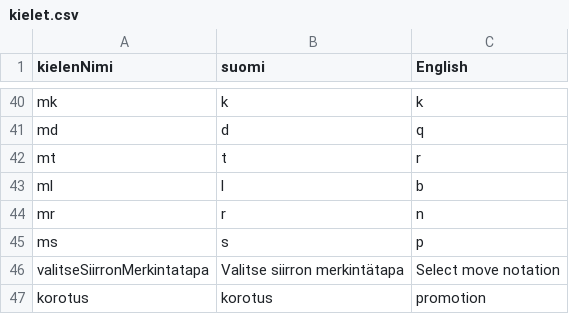
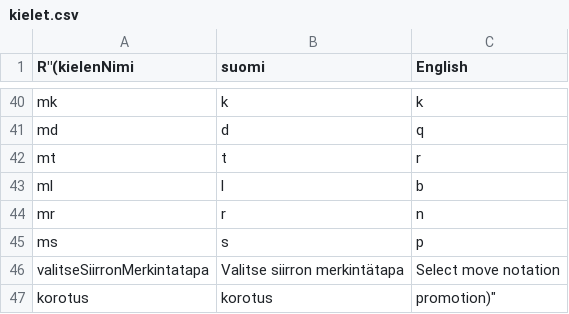
Before and after one commit to JustMars1/MegaShakkiBotti, a CSV file: MegaShakkiBotti/kielet.csv (was kielet.csv), drawn as a sheet; only a part is shown, gaps mark what is left out; the diff names each change by its address in the sheet, - before the commit and + after, or states it on an @@ line.

Commit message:
UCI (ehkä?) kuntoon, kielet.csv upottumaan osaksi ohjelmaa yms.

```diff
--- a/kielet.csv
+++ b/MegaShakkiBotti/kielet.csv
-A1: kielenNimi
+A1: R"(kielenNimi
-C47 (English): promotion
+C47 (English): promotion)"
```
Also changed, not shown: 9 other files.
